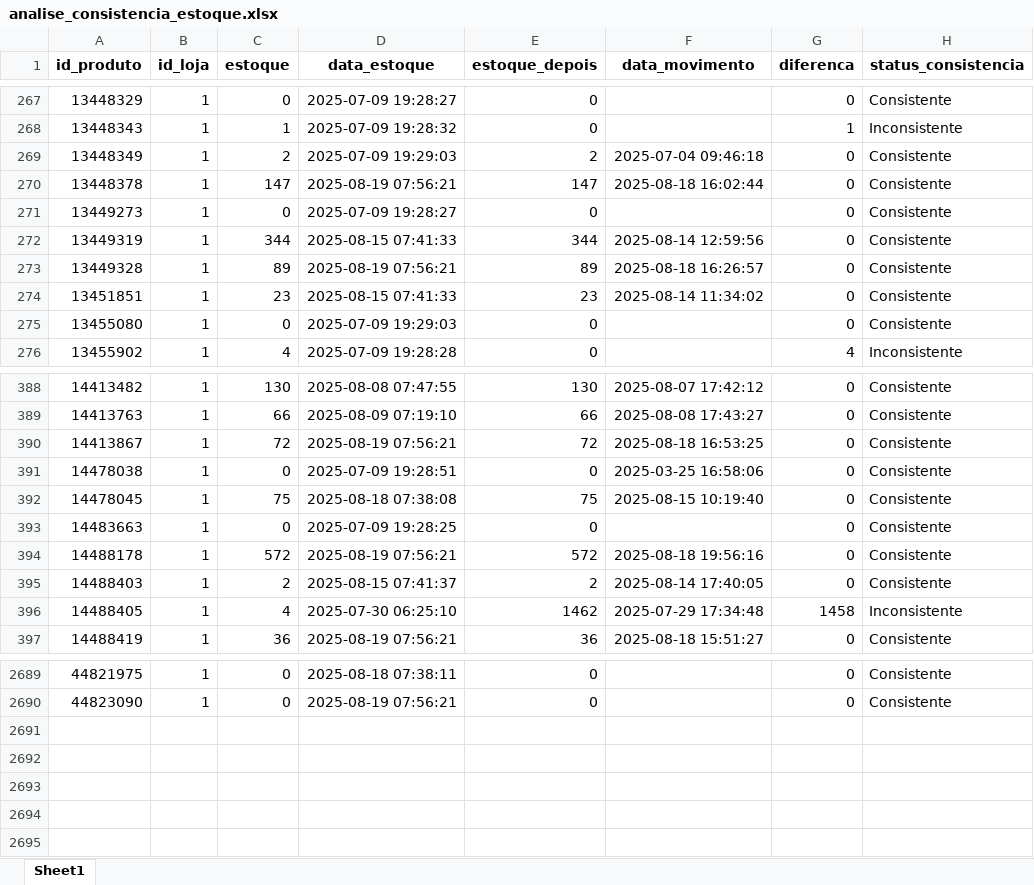
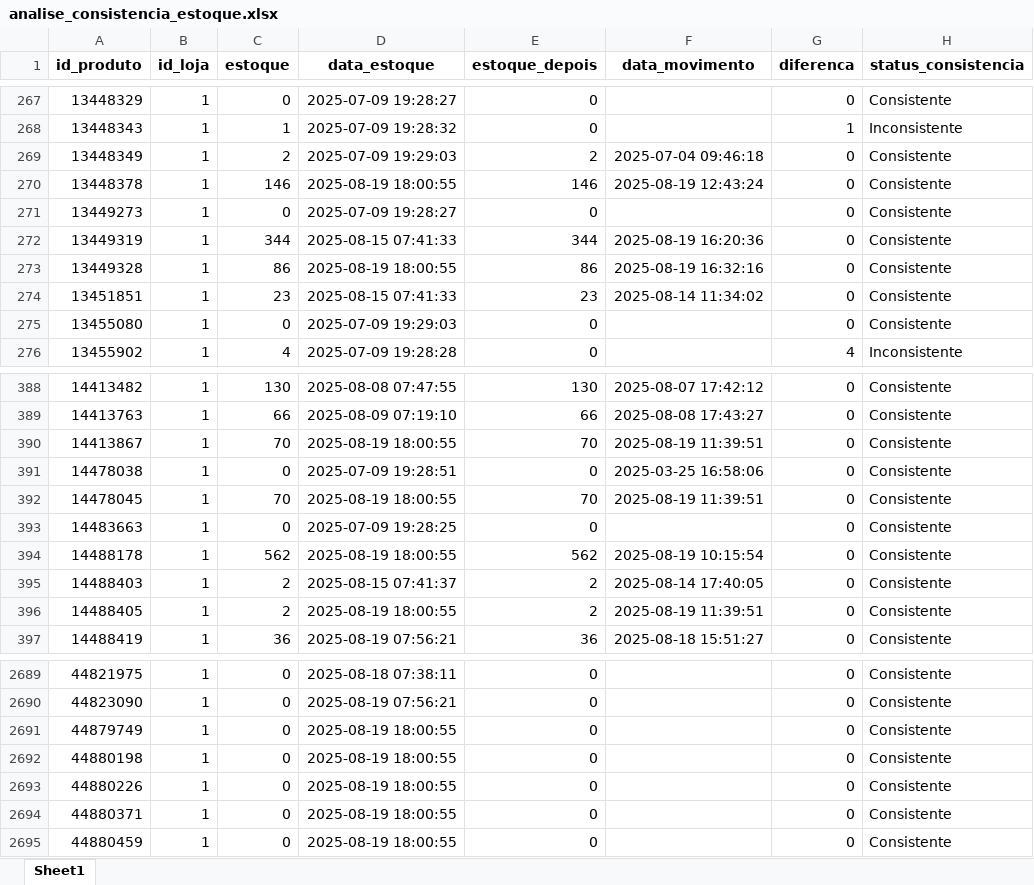
Before and after one commit to maloka-ai/poc-dashboard, an Excel workbook: dados/ADD/Dados_ADD_PF/analise_consistencia_estoque.xlsx, sheet Sheet1, drawn as a sheet; only a part is shown, gaps mark what is left out; values as stored, in another font and other column widths than the file's, no borders; the diff covers the shown part only; the diff names each change by its address in the sheet, - before the commit and + after, or states it on an @@ line.

```diff
--- a/dados/ADD/Dados_ADD_PF/analise_consistencia_estoque.xlsx (sheet Sheet1)
+++ b/dados/ADD/Dados_ADD_PF/analise_consistencia_estoque.xlsx (sheet Sheet1)
-C270 (estoque): 147
+C270 (estoque): 146
-D270 (data_estoque): 2025-08-19 07:56:21
+D270 (data_estoque): 2025-08-19 18:00:55
-E270 (estoque_depois): 147
+E270 (estoque_depois): 146
-F270 (data_movimento): 2025-08-18 16:02:44
+F270 (data_movimento): 2025-08-19 12:43:24
-F272 (data_movimento): 2025-08-14 12:59:56
+F272 (data_movimento): 2025-08-19 16:20:36
-C273 (estoque): 89
+C273 (estoque): 86
-D273 (data_estoque): 2025-08-19 07:56:21
+D273 (data_estoque): 2025-08-19 18:00:55
-E273 (estoque_depois): 89
+E273 (estoque_depois): 86
-F273 (data_movimento): 2025-08-18 16:26:57
+F273 (data_movimento): 2025-08-19 16:32:16
-C390 (estoque): 72
+C390 (estoque): 70
-D390 (data_estoque): 2025-08-19 07:56:21
+D390 (data_estoque): 2025-08-19 18:00:55
-E390 (estoque_depois): 72
+E390 (estoque_depois): 70
-F390 (data_movimento): 2025-08-18 16:53:25
+F390 (data_movimento): 2025-08-19 11:39:51
-C392 (estoque): 75
+C392 (estoque): 70
-D392 (data_estoque): 2025-08-18 07:38:08
+D392 (data_estoque): 2025-08-19 18:00:55
-E392 (estoque_depois): 75
+E392 (estoque_depois): 70
-F392 (data_movimento): 2025-08-15 10:19:40
+F392 (data_movimento): 2025-08-19 11:39:51
-C394 (estoque): 572
+C394 (estoque): 562
-D394 (data_estoque): 2025-08-19 07:56:21
+D394 (data_estoque): 2025-08-19 18:00:55
-E394 (estoque_depois): 572
+E394 (estoque_depois): 562
-F394 (data_movimento): 2025-08-18 19:56:16
+F394 (data_movimento): 2025-08-19 10:15:54
-C396 (estoque): 4
+C396 (estoque): 2
-D396 (data_estoque): 2025-07-30 06:25:10
+D396 (data_estoque): 2025-08-19 18:00:55
-E396 (estoque_depois): 1462
+E396 (estoque_depois): 2
-F396 (data_movimento): 2025-07-29 17:34:48
+F396 (data_movimento): 2025-08-19 11:39:51
-G396 (diferenca): 1458
+G396 (diferenca): 0
-H396 (status_consistencia): Inconsistente
+H396 (status_consistencia): Consistente
+row 2691: 44879749 | 1 | 0 | 2025-08-19 18:00:55 | 0 |  | 0 | Consistente
+row 2692: 44880198 | 1 | 0 | 2025-08-19 18:00:55 | 0 |  | 0 | Consistente
+row 2693: 44880226 | 1 | 0 | 2025-08-19 18:00:55 | 0 |  | 0 | Consistente
+row 2694: 44880371 | 1 | 0 | 2025-08-19 18:00:55 | 0 |  | 0 | Consistente
+row 2695: 44880459 | 1 | 0 | 2025-08-19 18:00:55 | 0 |  | 0 | Consistente
```
Also changed, not shown: 270 edited cells elsewhere in this sheet, dados/ADD/Dados_ADD_PF/analise_curva_cobertura.xlsx, dados/ADD/Dados_ADD_PF/faturamento_diario.xlsx, 28 other files.
